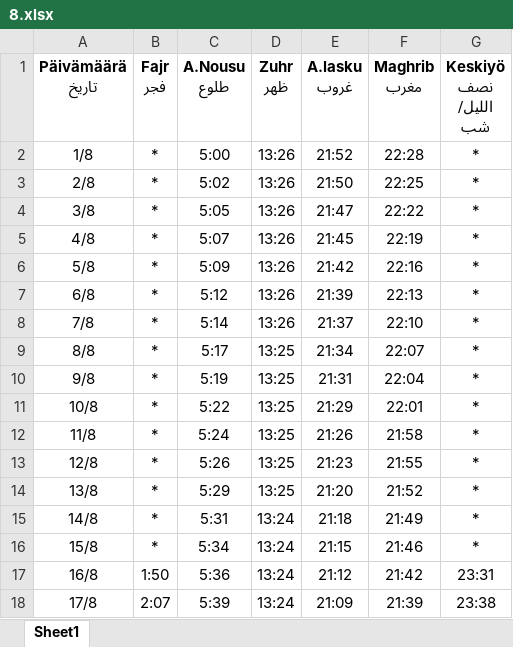
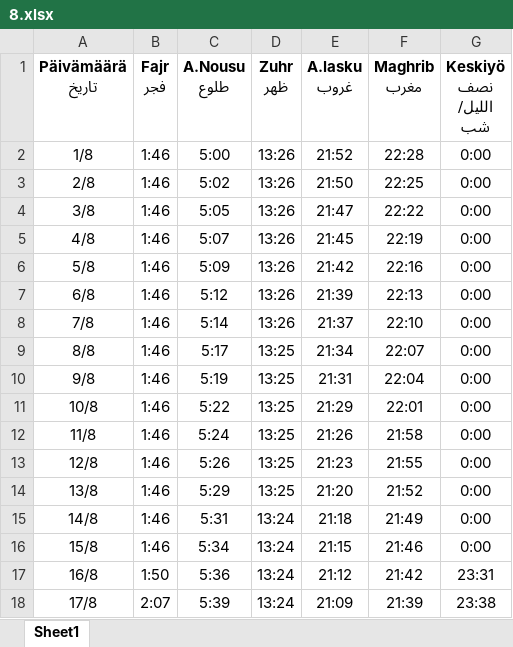
Before and after one commit to saleh-mehdikhani/belal_bot, an Excel workbook: adhan_excel/helsinki/8.xlsx, sheet Sheet1, drawn as a sheet; only a part is shown; values as stored, in another font and other column widths than the file's, no borders; charts and pictures not drawn; the diff names each change by its address in the sheet, - before the commit and + after, or states it on an @@ line.

Commit message:
Updating helsinki excell files by freezing Fajr and midnight

```diff
--- a/adhan_excel/helsinki/8.xlsx (sheet Sheet1)
+++ b/adhan_excel/helsinki/8.xlsx (sheet Sheet1)
-B2:B16 (Fajr فجر): *
+B2:B16 (Fajr فجر): 1:46
-G2:G16 (Keskiyö نصف اللیل/ شب): *
+G2:G16 (Keskiyö نصف اللیل/ شب): 0:00
```
Also changed, not shown: adhan_excel/helsinki/4.xlsx, adhan_excel/helsinki/5.xlsx, 2 other files.
